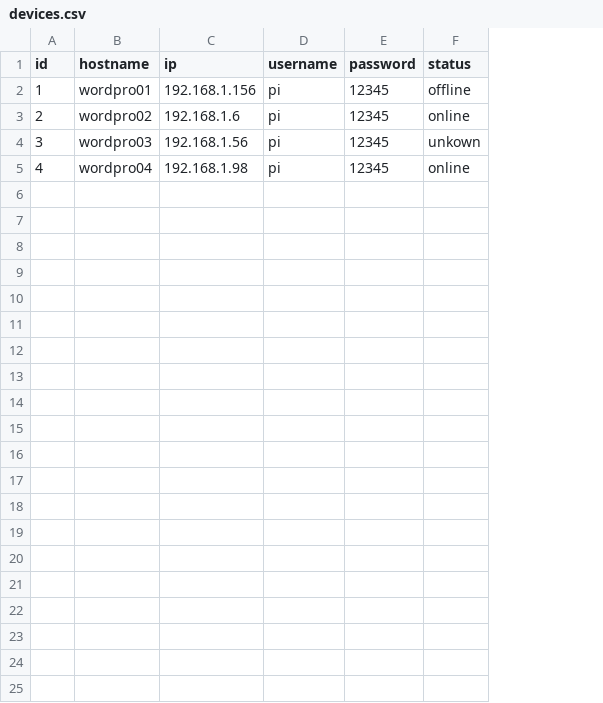
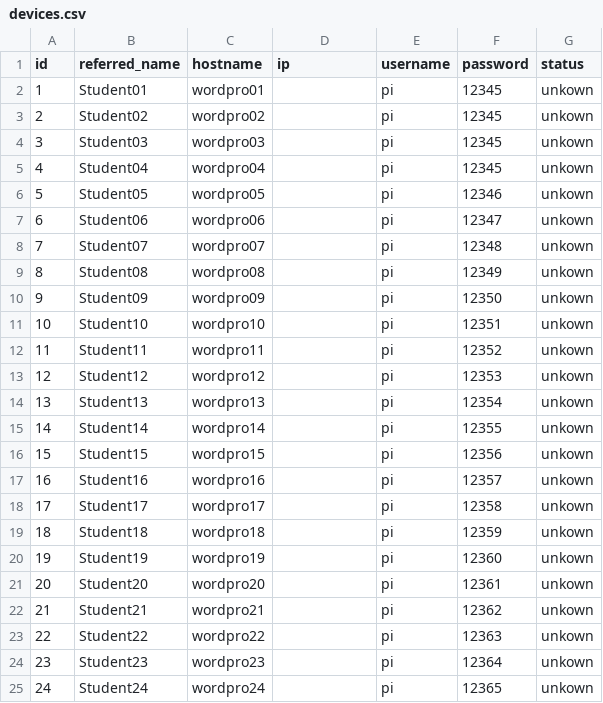
Before and after one commit to DJA-prog/Raspberry-Pi-centralised-control, a CSV file: src/storage/devices.csv, drawn as a sheet; addresses are those after the commit; the diff names each change by its address in the sheet, - before the commit and + after, or states it on an @@ line.

Commit message:
changed app data to json, read devices and present

```diff
--- a/src/storage/devices.csv
+++ b/src/storage/devices.csv
+column B (referred_name), rows 2-5: Student01 | Student02 | Student03 | Student04
-D2 (ip): 192.168.1.156
+D2 (ip): (empty)
-G2 (status): offline
+G2 (status): unkown
-D3 (ip): 192.168.1.6
+D3 (ip): (empty)
-G3 (status): online
+G3 (status): unkown
-D4 (ip): 192.168.1.56
+D4 (ip): (empty)
-D5 (ip): 192.168.1.98
+D5 (ip): (empty)
-G5 (status): online
+G5 (status): unkown
+row 6: 5 | Student05 | wordpro05 |  | pi | 12346 | unkown
+row 7: 6 | Student06 | wordpro06 |  | pi | 12347 | unkown
+row 8: 7 | Student07 | wordpro07 |  | pi | 12348 | unkown
+row 9: 8 | Student08 | wordpro08 |  | pi | 12349 | unkown
+row 10: 9 | Student09 | wordpro09 |  | pi | 12350 | unkown
+row 11: 10 | Student10 | wordpro10 |  | pi | 12351 | unkown
+row 12: 11 | Student11 | wordpro11 |  | pi | 12352 | unkown
+row 13: 12 | Student12 | wordpro12 |  | pi | 12353 | unkown
+row 14: 13 | Student13 | wordpro13 |  | pi | 12354 | unkown
+row 15: 14 | Student14 | wordpro14 |  | pi | 12355 | unkown
+row 16: 15 | Student15 | wordpro15 |  | pi | 12356 | unkown
+row 17: 16 | Student16 | wordpro16 |  | pi | 12357 | unkown
+row 18: 17 | Student17 | wordpro17 |  | pi | 12358 | unkown
+row 19: 18 | Student18 | wordpro18 |  | pi | 12359 | unkown
+row 20: 19 | Student19 | wordpro19 |  | pi | 12360 | unkown
+row 21: 20 | Student20 | wordpro20 |  | pi | 12361 | unkown
+row 22: 21 | Student21 | wordpro21 |  | pi | 12362 | unkown
+row 23: 22 | Student22 | wordpro22 |  | pi | 12363 | unkown
+row 24: 23 | Student23 | wordpro23 |  | pi | 12364 | unkown
+row 25: 24 | Student24 | wordpro24 |  | pi | 12365 | unkown
```
Also changed, not shown: 6 other files.
